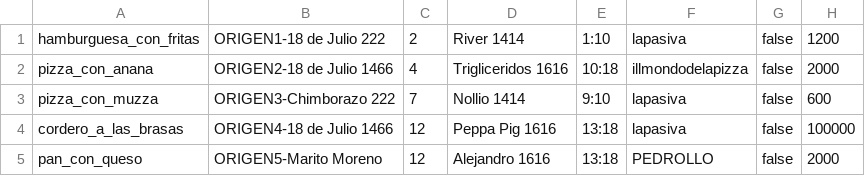
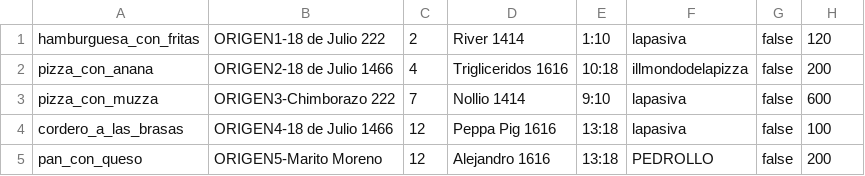
Before and after one commit to astorlucas/ssoo-obligatorio, a CSV file: delidrones/src/main/resources/pedido.csv, drawn as a sheet.

```diff
--- a/delidrones/src/main/resources/pedido.csv
+++ b/delidrones/src/main/resources/pedido.csv
@@ -1,5 +1,5 @@
-hamburguesa_con_fritas,ORIGEN1-18 de Julio 222,2,River 1414,1:10,lapasiva,false,1200
-pizza_con_anana,ORIGEN2-18 de Julio 1466,4,Trigliceridos 1616,10:18,illmondodelapizza,false,2000
+hamburguesa_con_fritas,ORIGEN1-18 de Julio 222,2,River 1414,1:10,lapasiva,false,120
+pizza_con_anana,ORIGEN2-18 de Julio 1466,4,Trigliceridos 1616,10:18,illmondodelapizza,false,200
 pizza_con_muzza,ORIGEN3-Chimborazo 222,7,Nollio 1414,9:10,lapasiva,false,600
-cordero_a_las_brasas,ORIGEN4-18 de Julio 1466,12,Peppa Pig 1616,13:18,lapasiva,false,100000
-pan_con_queso,ORIGEN5-Marito Moreno,12,Alejandro 1616,13:18,PEDROLLO,false,2000
+cordero_a_las_brasas,ORIGEN4-18 de Julio 1466,12,Peppa Pig 1616,13:18,lapasiva,false,100
+pan_con_queso,ORIGEN5-Marito Moreno,12,Alejandro 1616,13:18,PEDROLLO,false,200
```
Also changed, not shown: 5 other files.
